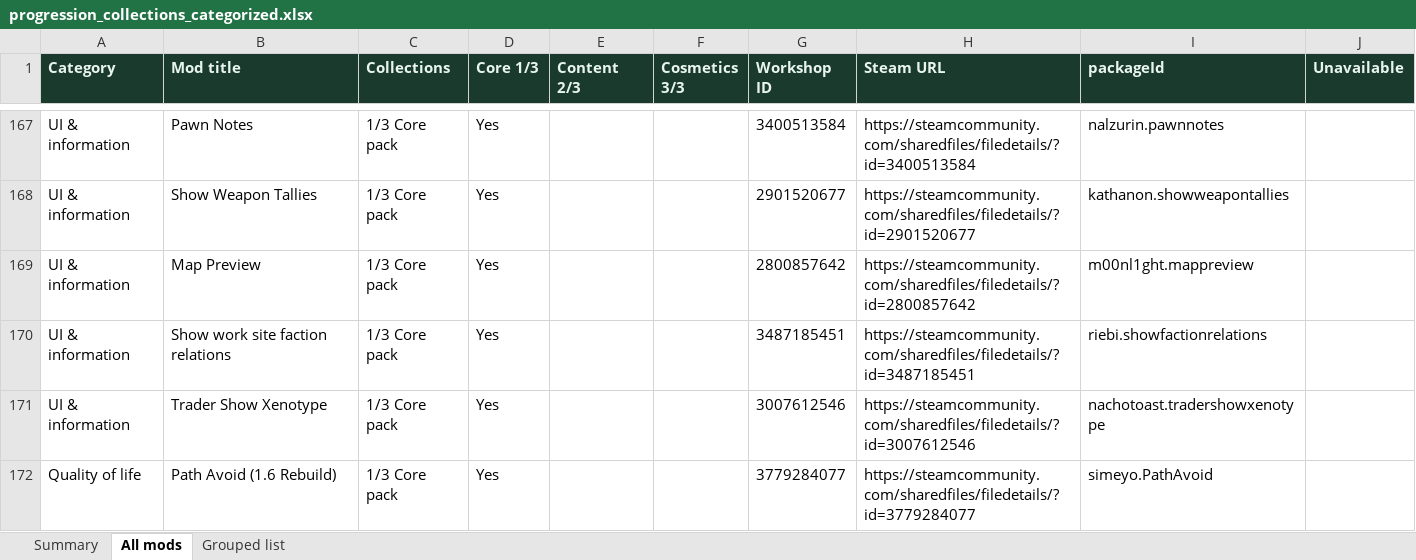
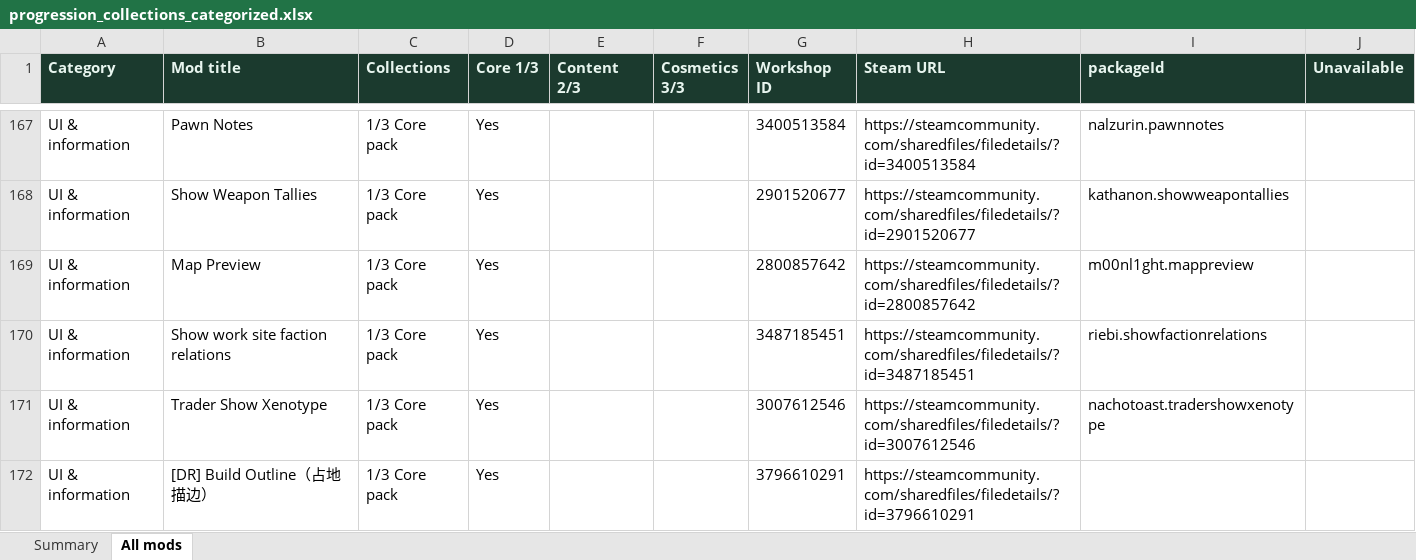
Before and after one commit to Cruesoe/rimworld-progression-catalog, an Excel workbook: backup/progression_collections_categorized.xlsx, sheet All mods, drawn as a sheet; only a part is shown, gaps mark what is left out; the shorter side is filled out with more unchanged rows; values as stored, in another font and other column widths than the file's, no borders; the diff covers the shown part only; the diff names each change by its address in the sheet, - before the commit and + after, or states it on an @@ line.

Commit message:
Weekly snapshot 2026-09-13: +9 mods, -5 (Steam API)

```diff
--- a/backup/progression_collections_categorized.xlsx (sheet All mods)
+++ b/backup/progression_collections_categorized.xlsx (sheet All mods)
-sheet tab: Grouped list
+row 172: UI & information | [DR] Build Outline（占地描边） | 1/3 Core pack | Yes |  |  | 3796610291 | https://steamcommunity.com/sharedfiles/filedetails/?id=3796610291
```
Also changed, not shown: 8 added rows, 5 removed rows and 8 edited cells elsewhere in this sheet, sheet Summary, 4 other files.
